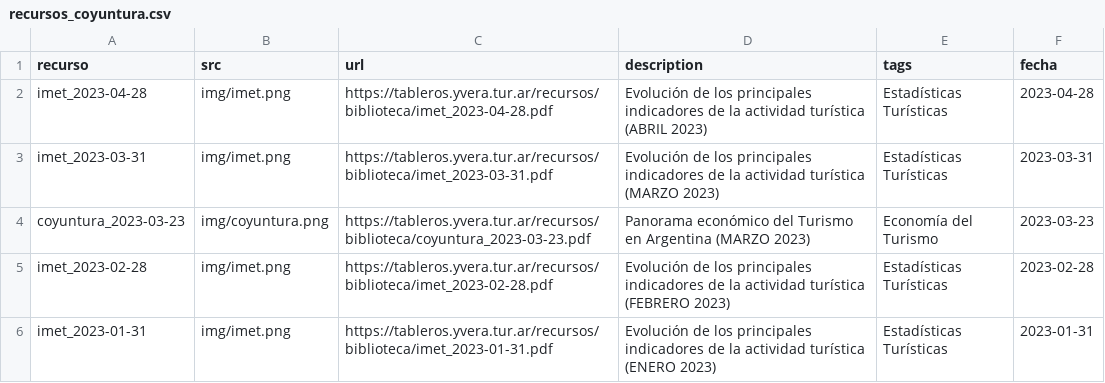
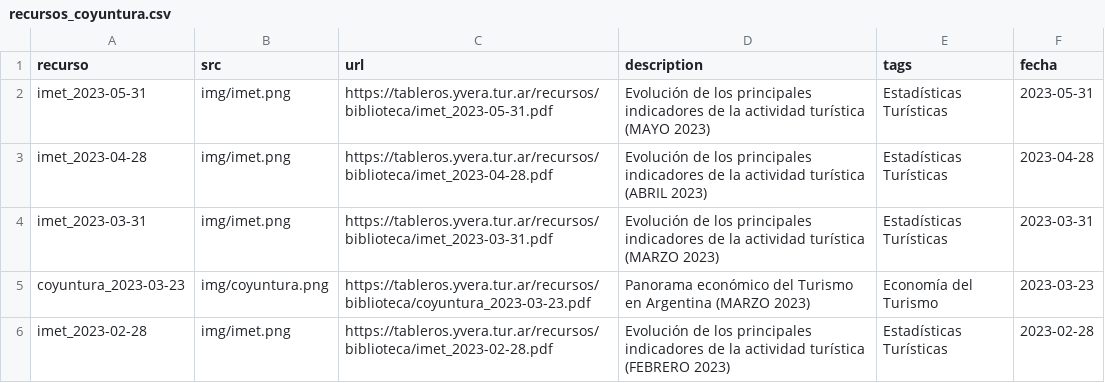
Before and after one commit to dnme-minturdep/biblioteca, a CSV file: content/recursos_coyuntura.csv, drawn as a sheet; only a part is shown; the shorter side is filled out with more unchanged rows.

Commit message:
IMET mayo

```diff
--- a/content/recursos_coyuntura.csv
+++ b/content/recursos_coyuntura.csv
@@ -1,2 +1,3 @@
 recurso,src,url,description,tags,fecha
+imet_2023-05-31,img/imet.png,https://tableros.yvera.tur.ar/recursos/biblioteca/imet_2023-05-31.pdf,Evolución de los principales indicadores de la actividad turística (MAYO 2023),Estadísticas Turísticas,2023-05-31
 imet_2023-04-28,img/imet.png,https://tableros.yvera.tur.ar/recursos/biblioteca/imet_2023-04-28.pdf,Evolución de los principales indicadores de la actividad turística (ABRIL 2023),Estadísticas Turísticas,2023-04-28
```
Also changed, not shown: 1 other file.
